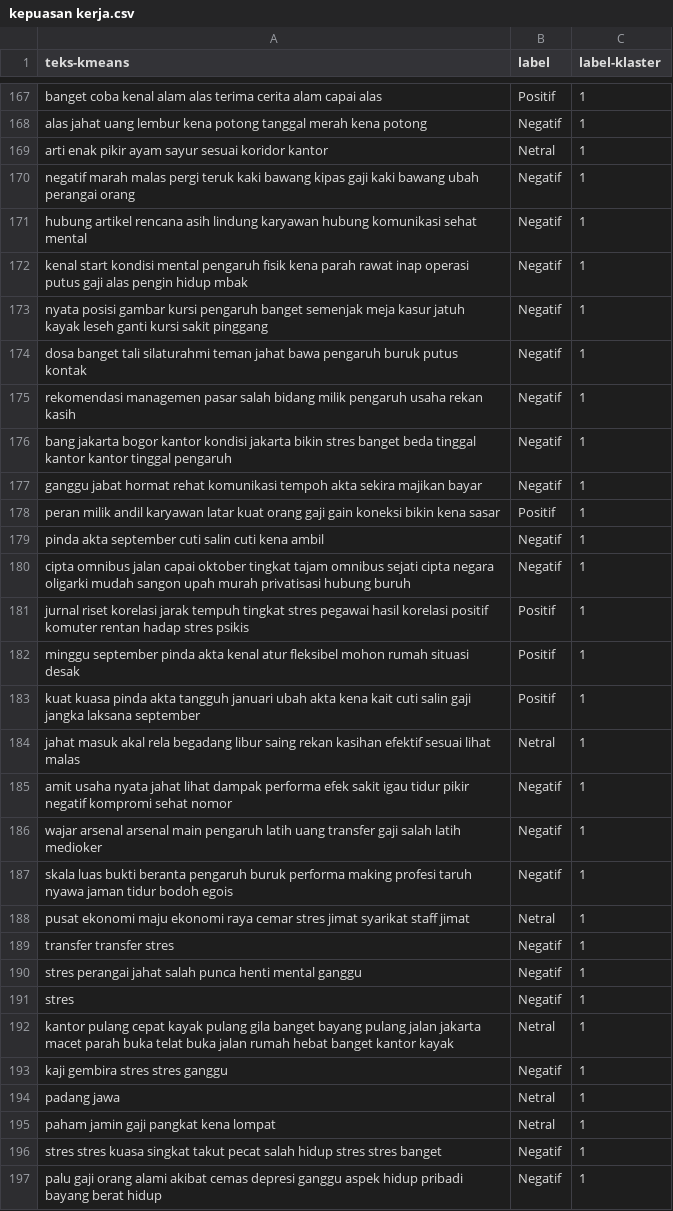
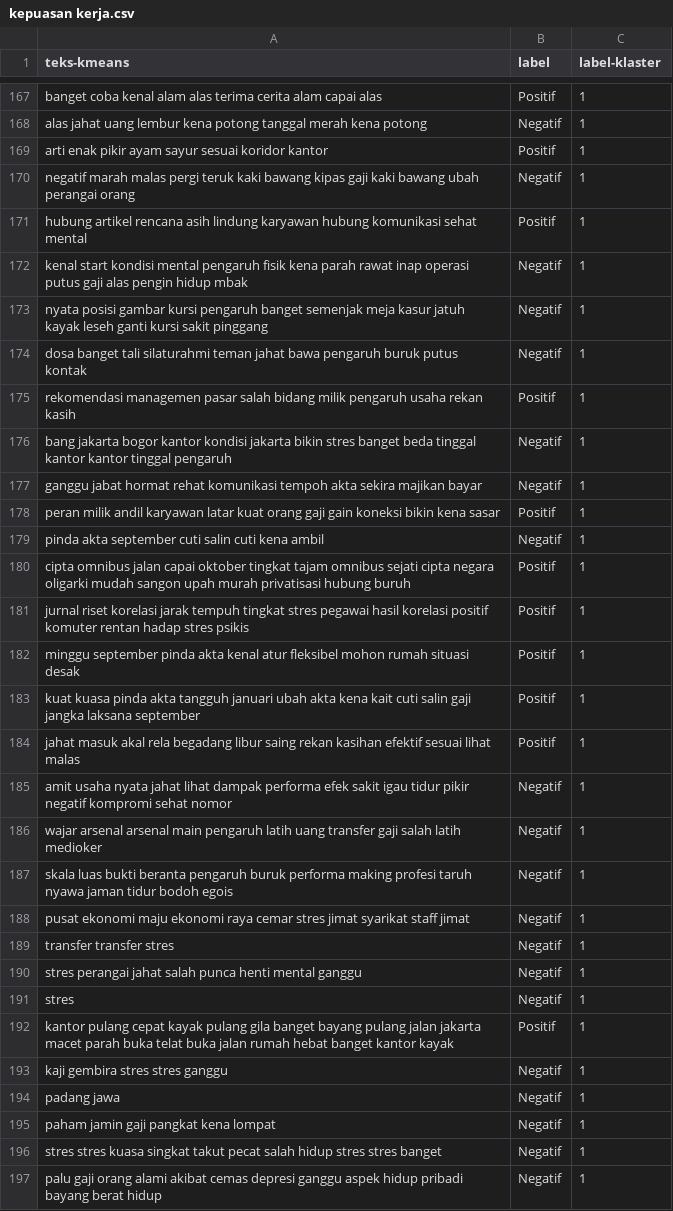
Before and after one commit to RozyBrt/skripsicode, a CSV file: klaster/kepuasan kerja.csv, drawn as a sheet; only a part is shown, gaps mark what is left out; the diff covers the shown part only.

```diff
--- a/klaster/kepuasan kerja.csv
+++ b/klaster/kepuasan kerja.csv
@@ -168,5 +168,5 @@ banget coba kenal alam alas terima cerita alam capai alas	Positif	1
 alas jahat uang lembur kena potong tanggal merah kena potong	Negatif	1
-arti enak pikir ayam sayur sesuai koridor kantor	Netral	1
+arti enak pikir ayam sayur sesuai koridor kantor	Positif	1
 negatif marah malas pergi teruk kaki bawang kipas gaji kaki bawang ubah perangai orang	Negatif	1
-hubung artikel rencana asih lindung karyawan hubung komunikasi sehat mental	Negatif	1
+hubung artikel rencana asih lindung karyawan hubung komunikasi sehat mental	Positif	1
 kenal start kondisi mental pengaruh fisik kena parah rawat inap operasi putus gaji alas pengin hidup mbak	Negatif	1
@@ -174,3 +174,3 @@ nyata posisi gambar kursi pengaruh banget semenjak meja kasur jatuh kayak leseh
 dosa banget tali silaturahmi teman jahat bawa pengaruh buruk putus kontak	Negatif	1
-rekomendasi managemen pasar salah bidang milik pengaruh usaha rekan kasih	Negatif	1
+rekomendasi managemen pasar salah bidang milik pengaruh usaha rekan kasih	Positif	1
 bang jakarta bogor kantor kondisi jakarta bikin stres banget beda tinggal kantor kantor tinggal pengaruh	Negatif	1
@@ -179,3 +179,3 @@ peran milik andil karyawan latar kuat orang gaji gain koneksi bikin kena sasar	P
 pinda akta september cuti salin cuti kena ambil	Negatif	1
-cipta omnibus jalan capai oktober tingkat tajam omnibus sejati cipta negara oligarki mudah sangon upah murah privatisasi hubung buruh	Negatif	1
+cipta omnibus jalan capai oktober tingkat tajam omnibus sejati cipta negara oligarki mudah sangon upah murah privatisasi hubung buruh	Positif	1
 jurnal riset korelasi jarak tempuh tingkat stres pegawai hasil korelasi positif komuter rentan hadap stres psikis	Positif	1
@@ -183,3 +183,3 @@ minggu september pinda akta kenal atur fleksibel mohon rumah situasi desak	Posit
 kuat kuasa pinda akta tangguh januari ubah akta kena kait cuti salin gaji jangka laksana september	Positif	1
-jahat masuk akal rela begadang libur saing rekan kasihan efektif sesuai lihat malas	Netral	1
+jahat masuk akal rela begadang libur saing rekan kasihan efektif sesuai lihat malas	Positif	1
 amit usaha nyata jahat lihat dampak performa efek sakit igau tidur pikir negatif kompromi sehat nomor	Negatif	1
@@ -187,3 +187,3 @@ wajar arsenal arsenal main pengaruh latih uang transfer gaji salah latih medioke
 skala luas bukti beranta pengaruh buruk performa making profesi taruh nyawa jaman tidur bodoh egois	Negatif	1
-pusat ekonomi maju ekonomi raya cemar stres jimat syarikat staff jimat	Netral	1
+pusat ekonomi maju ekonomi raya cemar stres jimat syarikat staff jimat	Negatif	1
 transfer transfer stres	Negatif	1
@@ -191,6 +191,6 @@ stres perangai jahat salah punca henti mental ganggu	Negatif	1
 stres	Negatif	1
-kantor pulang cepat kayak pulang gila banget bayang pulang jalan jakarta macet parah buka telat buka jalan rumah hebat banget kantor kayak	Netral	1
+kantor pulang cepat kayak pulang gila banget bayang pulang jalan jakarta macet parah buka telat buka jalan rumah hebat banget kantor kayak	Positif	1
 kaji gembira stres stres ganggu	Negatif	1
-padang jawa	Netral	1
-paham jamin gaji pangkat kena lompat	Netral	1
+padang jawa	Negatif	1
+paham jamin gaji pangkat kena lompat	Negatif	1
 stres stres kuasa singkat takut pecat salah hidup stres stres banget	Negatif	1
```
Also changed, not shown: 86 edited cells elsewhere in this file, dataset_berlabel/dataset_berlabel.csv, dataset_berlabel/klaster_aktual.csv, 18 other files.
